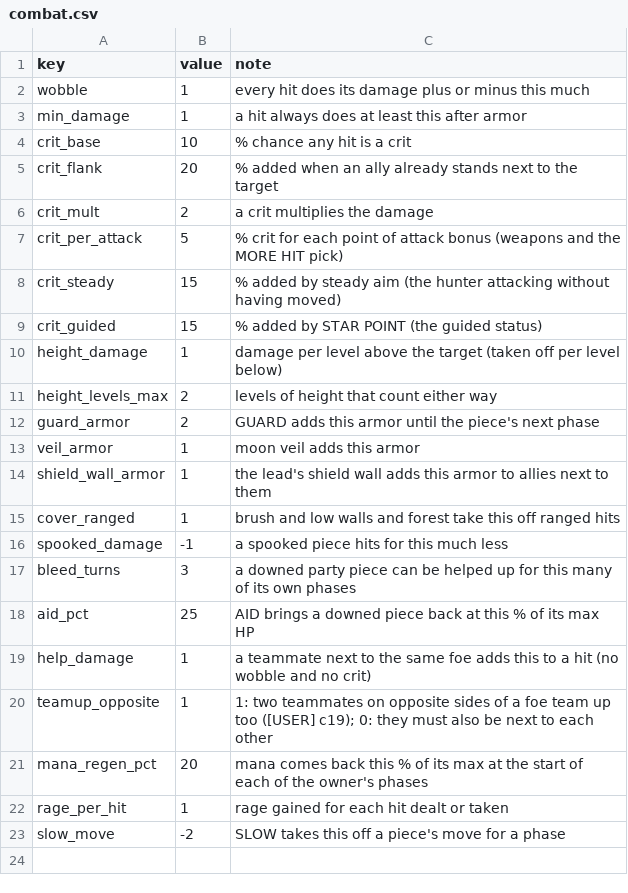
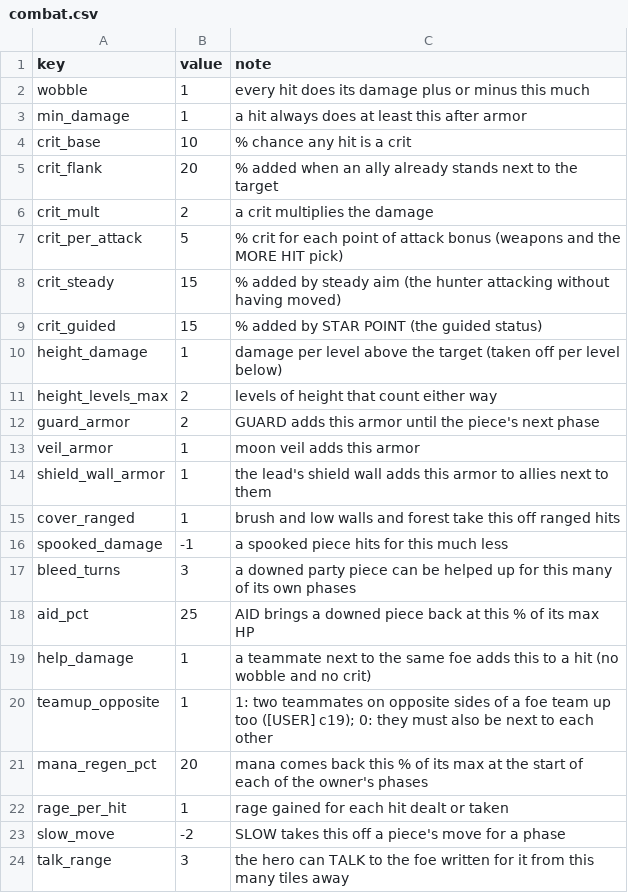
Before and after one commit to BrandonSigil/lodestone, a CSV file: game/data/combat.csv, drawn as a sheet; the diff names each change by its address in the sheet, - before the commit and + after, or states it on an @@ line.

```diff
--- a/game/data/combat.csv
+++ b/game/data/combat.csv
+row 24: talk_range | 3 | the hero can TALK to the foe written for it from this many tiles away
```
Also changed, not shown: game/data/encounters.csv, game/text/placeholder.csv, 14 other files.
